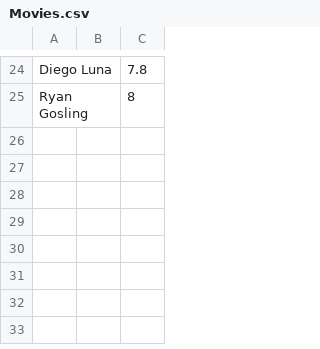
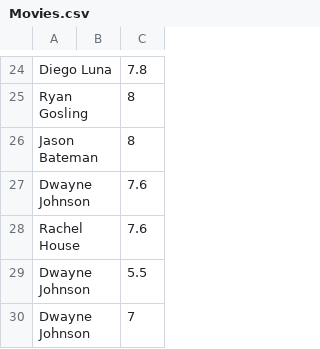
Before and after one commit to streethooper11/Recommender, a CSV file: Data/TrainData/Movies.csv, drawn as a sheet; only a part is shown, gaps mark what is left out.

Commit message:
Add actors and movies csv files are manually processed

```diff
--- a/Data/TrainData/Movies.csv
+++ b/Data/TrainData/Movies.csv
@@ -25 +25,6 @@ Diego Luna,,7.8
 Ryan Gosling,,8
+Jason Bateman,,8
+Dwayne Johnson,,7.6
+Rachel House,,7.6
+Dwayne Johnson,,5.5
+Dwayne Johnson,,7
```
Also changed, not shown: 10 other files.
